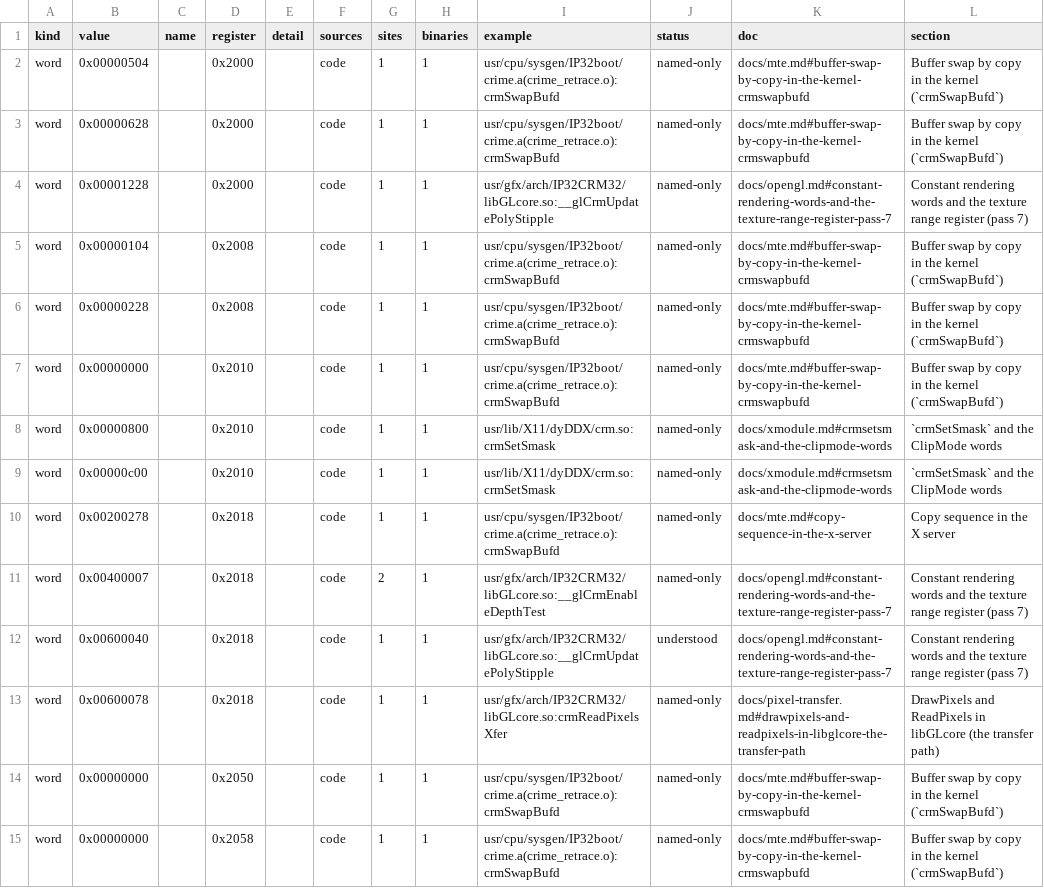
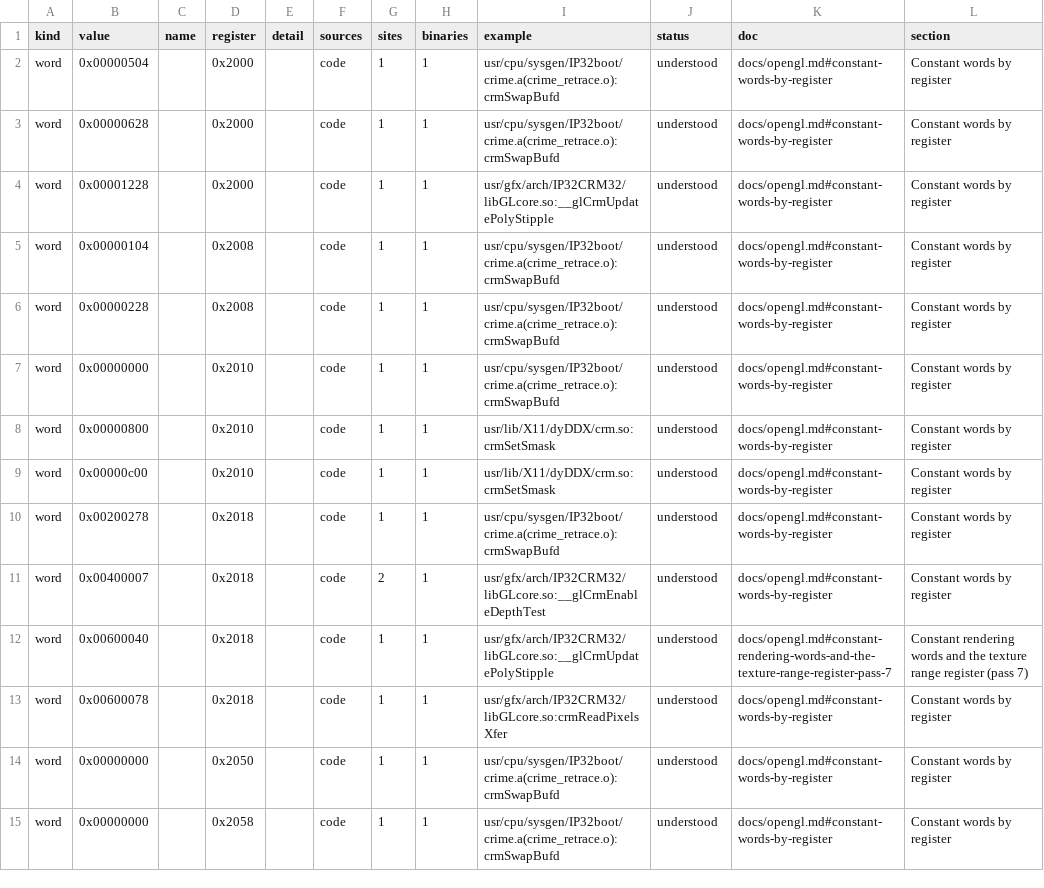
Before and after one commit to jamesbraid/crime, a TSV file: docs/inventory/tokens.tsv, drawn as a sheet; only a part is shown; the diff covers the shown part only.

Commit message:
opengl: tabulate every constant register word with its writer
The constant words stored to rendering and transfer-engine registers
were explained across five chapters in paragraphs that each named
several words, so under the per-entry grading only one of the 44 counted
as understood. One table now gives each word its own row: the register,
the routine and binary that store it, what the word selects and the
label. The two stipple step words of four bytes are marked inferred,
since they rest on the step rule rather than a direct reading.

```diff
--- a/docs/inventory/tokens.tsv
+++ b/docs/inventory/tokens.tsv
@@ -1,15 +1,15 @@
 kind	value	name	register	detail	sources	sites	binaries	example	status	doc	section
-word	0x00000504		0x2000		code	1	1	usr/cpu/sysgen/IP32boot/crime.a(crime_retrace.o):crmSwapBufd	named-only	docs/mte.md#buffer-swap-by-copy-in-the-kernel-crmswapbufd	Buffer swap by copy in the kernel (`crmSwapBufd`)
-word	0x00000628		0x2000		code	1	1	usr/cpu/sysgen/IP32boot/crime.a(crime_retrace.o):crmSwapBufd	named-only	docs/mte.md#buffer-swap-by-copy-in-the-kernel-crmswapbufd	Buffer swap by copy in the kernel (`crmSwapBufd`)
-word	0x00001228		0x2000		code	1	1	usr/gfx/arch/IP32CRM32/libGLcore.so:__glCrmUpdatePolyStipple	named-only	docs/opengl.md#constant-rendering-words-and-the-texture-range-register-pass-7	Constant rendering words and the texture range register (pass 7)
-word	0x00000104		0x2008		code	1	1	usr/cpu/sysgen/IP32boot/crime.a(crime_retrace.o):crmSwapBufd	named-only	docs/mte.md#buffer-swap-by-copy-in-the-kernel-crmswapbufd	Buffer swap by copy in the kernel (`crmSwapBufd`)
-word	0x00000228		0x2008		code	1	1	usr/cpu/sysgen/IP32boot/crime.a(crime_retrace.o):crmSwapBufd	named-only	docs/mte.md#buffer-swap-by-copy-in-the-kernel-crmswapbufd	Buffer swap by copy in the kernel (`crmSwapBufd`)
-word	0x00000000		0x2010		code	1	1	usr/cpu/sysgen/IP32boot/crime.a(crime_retrace.o):crmSwapBufd	named-only	docs/mte.md#buffer-swap-by-copy-in-the-kernel-crmswapbufd	Buffer swap by copy in the kernel (`crmSwapBufd`)
-word	0x00000800		0x2010		code	1	1	usr/lib/X11/dyDDX/crm.so:crmSetSmask	named-only	docs/xmodule.md#crmsetsmask-and-the-clipmode-words	`crmSetSmask` and the ClipMode words
-word	0x00000c00		0x2010		code	1	1	usr/lib/X11/dyDDX/crm.so:crmSetSmask	named-only	docs/xmodule.md#crmsetsmask-and-the-clipmode-words	`crmSetSmask` and the ClipMode words
-word	0x00200278		0x2018		code	1	1	usr/cpu/sysgen/IP32boot/crime.a(crime_retrace.o):crmSwapBufd	named-only	docs/mte.md#copy-sequence-in-the-x-server	Copy sequence in the X server
-word	0x00400007		0x2018		code	2	1	usr/gfx/arch/IP32CRM32/libGLcore.so:__glCrmEnableDepthTest	named-only	docs/opengl.md#constant-rendering-words-and-the-texture-range-register-pass-7	Constant rendering words and the texture range register (pass 7)
+word	0x00000504		0x2000		code	1	1	usr/cpu/sysgen/IP32boot/crime.a(crime_retrace.o):crmSwapBufd	understood	docs/opengl.md#constant-words-by-register	Constant words by register
+word	0x00000628		0x2000		code	1	1	usr/cpu/sysgen/IP32boot/crime.a(crime_retrace.o):crmSwapBufd	understood	docs/opengl.md#constant-words-by-register	Constant words by register
+word	0x00001228		0x2000		code	1	1	usr/gfx/arch/IP32CRM32/libGLcore.so:__glCrmUpdatePolyStipple	understood	docs/opengl.md#constant-words-by-register	Constant words by register
+word	0x00000104		0x2008		code	1	1	usr/cpu/sysgen/IP32boot/crime.a(crime_retrace.o):crmSwapBufd	understood	docs/opengl.md#constant-words-by-register	Constant words by register
+word	0x00000228		0x2008		code	1	1	usr/cpu/sysgen/IP32boot/crime.a(crime_retrace.o):crmSwapBufd	understood	docs/opengl.md#constant-words-by-register	Constant words by register
+word	0x00000000		0x2010		code	1	1	usr/cpu/sysgen/IP32boot/crime.a(crime_retrace.o):crmSwapBufd	understood	docs/opengl.md#constant-words-by-register	Constant words by register
+word	0x00000800		0x2010		code	1	1	usr/lib/X11/dyDDX/crm.so:crmSetSmask	understood	docs/opengl.md#constant-words-by-register	Constant words by register
+word	0x00000c00		0x2010		code	1	1	usr/lib/X11/dyDDX/crm.so:crmSetSmask	understood	docs/opengl.md#constant-words-by-register	Constant words by register
+word	0x00200278		0x2018		code	1	1	usr/cpu/sysgen/IP32boot/crime.a(crime_retrace.o):crmSwapBufd	understood	docs/opengl.md#constant-words-by-register	Constant words by register
+word	0x00400007		0x2018		code	2	1	usr/gfx/arch/IP32CRM32/libGLcore.so:__glCrmEnableDepthTest	understood	docs/opengl.md#constant-words-by-register	Constant words by register
 word	0x00600040		0x2018		code	1	1	usr/gfx/arch/IP32CRM32/libGLcore.so:__glCrmUpdatePolyStipple	understood	docs/opengl.md#constant-rendering-words-and-the-texture-range-register-pass-7	Constant rendering words and the texture range register (pass 7)
-word	0x00600078		0x2018		code	1	1	usr/gfx/arch/IP32CRM32/libGLcore.so:crmReadPixelsXfer	named-only	docs/pixel-transfer.md#drawpixels-and-readpixels-in-libglcore-the-transfer-path	DrawPixels and ReadPixels in libGLcore (the transfer path)
-word	0x00000000		0x2050		code	1	1	usr/cpu/sysgen/IP32boot/crime.a(crime_retrace.o):crmSwapBufd	named-only	docs/mte.md#buffer-swap-by-copy-in-the-kernel-crmswapbufd	Buffer swap by copy in the kernel (`crmSwapBufd`)
-word	0x00000000		0x2058		code	1	1	usr/cpu/sysgen/IP32boot/crime.a(crime_retrace.o):crmSwapBufd	named-only	docs/mte.md#buffer-swap-by-copy-in-the-kernel-crmswapbufd	Buffer swap by copy in the kernel (`crmSwapBufd`)
+word	0x00600078		0x2018		code	1	1	usr/gfx/arch/IP32CRM32/libGLcore.so:crmReadPixelsXfer	understood	docs/opengl.md#constant-words-by-register	Constant words by register
+word	0x00000000		0x2050		code	1	1	usr/cpu/sysgen/IP32boot/crime.a(crime_retrace.o):crmSwapBufd	understood	docs/opengl.md#constant-words-by-register	Constant words by register
+word	0x00000000		0x2058		code	1	1	usr/cpu/sysgen/IP32boot/crime.a(crime_retrace.o):crmSwapBufd	understood	docs/opengl.md#constant-words-by-register	Constant words by register
```
Also changed, not shown: 90 edited cells elsewhere in this file, docs/inventory/mmio.tsv, docs/inventory/spec-registers.tsv, 4 other files.
